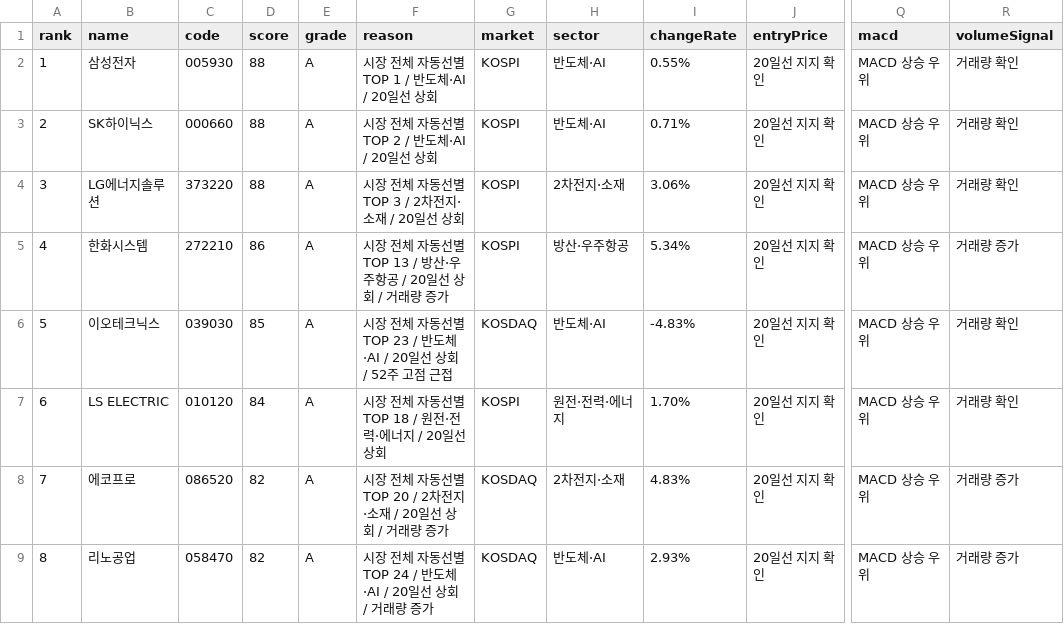
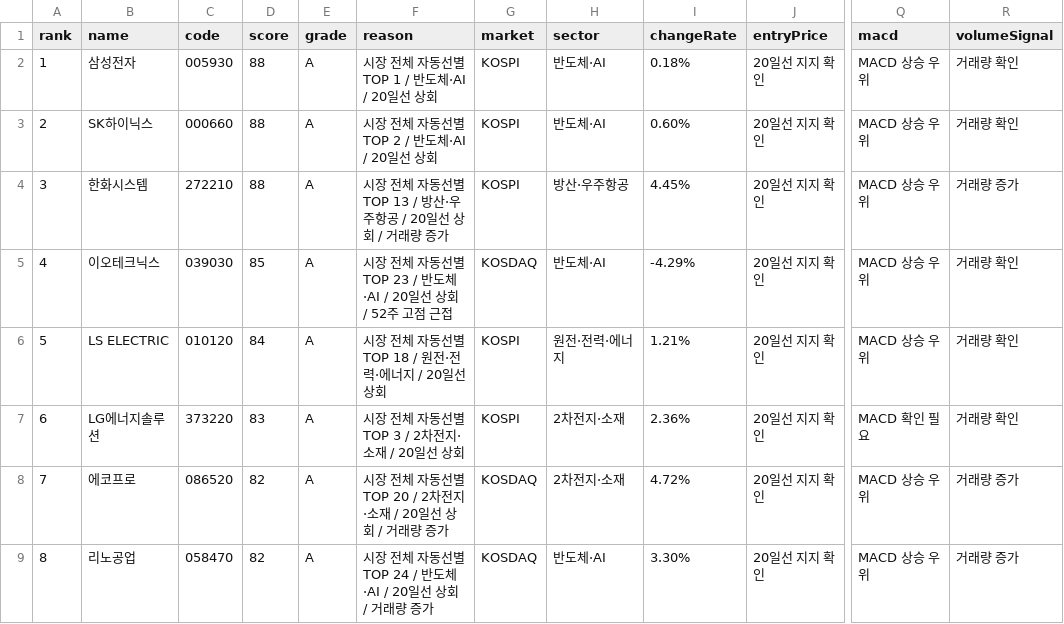
Before and after one commit to babbu28238/investment-json-data, a CSV file: stock_candidates_input.csv, drawn as a sheet; only a part is shown, gaps mark what is left out; the diff covers the shown part only; the diff names each change by its address in the sheet, - before the commit and + after, or states it on an @@ line.

```diff
--- a/stock_candidates_input.csv
+++ b/stock_candidates_input.csv
-I2 (changeRate): 0.55%
+I2 (changeRate): 0.18%
-I3 (changeRate): 0.71%
+I3 (changeRate): 0.60%
-B4 (name): LG에너지솔루션
+B4 (name): 한화시스템
-C4 (code): 373220
+C4 (code): 272210
-F4 (reason): 시장 전체 자동선별 TOP 3 / 2차전지·소재 / 20일선 상회
+F4 (reason): 시장 전체 자동선별 TOP 13 / 방산·우주항공 / 20일선 상회 / 거래량 증가
-H4 (sector): 2차전지·소재
+H4 (sector): 방산·우주항공
-I4 (changeRate): 3.06%
+I4 (changeRate): 4.45%
-R4 (volumeSignal): 거래량 확인
+R4 (volumeSignal): 거래량 증가
-B5 (name): 한화시스템
+B5 (name): 이오테크닉스
-C5 (code): 272210
+C5 (code): 039030
-D5 (score): 86
+D5 (score): 85
-F5 (reason): …선별 TOP 13 / 방산·우주항공 / 20일선 상회 / 거래량 증가
+F5 (reason): …선별 TOP 23 / 반도체·AI / 20일선 상회 / 52주 고점 근접
-G5 (market): KOSPI
+G5 (market): KOSDAQ
-H5 (sector): 방산·우주항공
+H5 (sector): 반도체·AI
-I5 (changeRate): 5.34%
+I5 (changeRate): -4.29%
-R5 (volumeSignal): 거래량 증가
+R5 (volumeSignal): 거래량 확인
-B6 (name): 이오테크닉스
+B6 (name): LS ELECTRIC
-C6 (code): 039030
+C6 (code): 010120
-D6 (score): 85
+D6 (score): 84
-F6 (reason): 시장 전체 자동선별 TOP 23 / 반도체·AI / 20일선 상회 / 52주 고점 근접
+F6 (reason): 시장 전체 자동선별 TOP 18 / 원전·전력·에너지 / 20일선 상회
-G6 (market): KOSDAQ
+G6 (market): KOSPI
-H6 (sector): 반도체·AI
+H6 (sector): 원전·전력·에너지
-I6 (changeRate): -4.83%
+I6 (changeRate): 1.21%
-B7 (name): LS ELECTRIC
+B7 (name): LG에너지솔루션
-C7 (code): 010120
+C7 (code): 373220
-D7 (score): 84
+D7 (score): 83
-F7 (reason): 시장 전체 자동선별 TOP 18 / 원전·전력·에너지 / 20일선 상회
+F7 (reason): 시장 전체 자동선별 TOP 3 / 2차전지·소재 / 20일선 상회
-H7 (sector): 원전·전력·에너지
+H7 (sector): 2차전지·소재
-I7 (changeRate): 1.70%
+I7 (changeRate): 2.36%
-Q7 (macd): MACD 상승 우위
+Q7 (macd): MACD 확인 필요
-I8 (changeRate): 4.83%
+I8 (changeRate): 4.72%
-I9 (changeRate): 2.93%
+I9 (changeRate): 3.30%
```
Also changed, not shown: 33 edited cells elsewhere in this file, report_hints.csv, supply_flow_input.csv, 29 other files.
